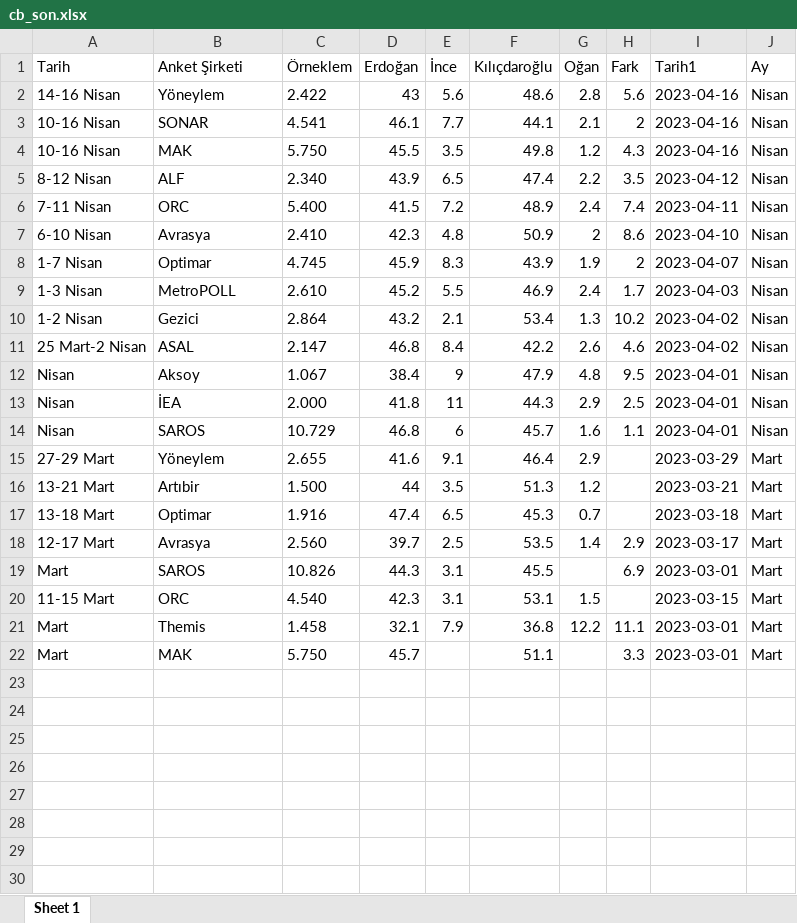
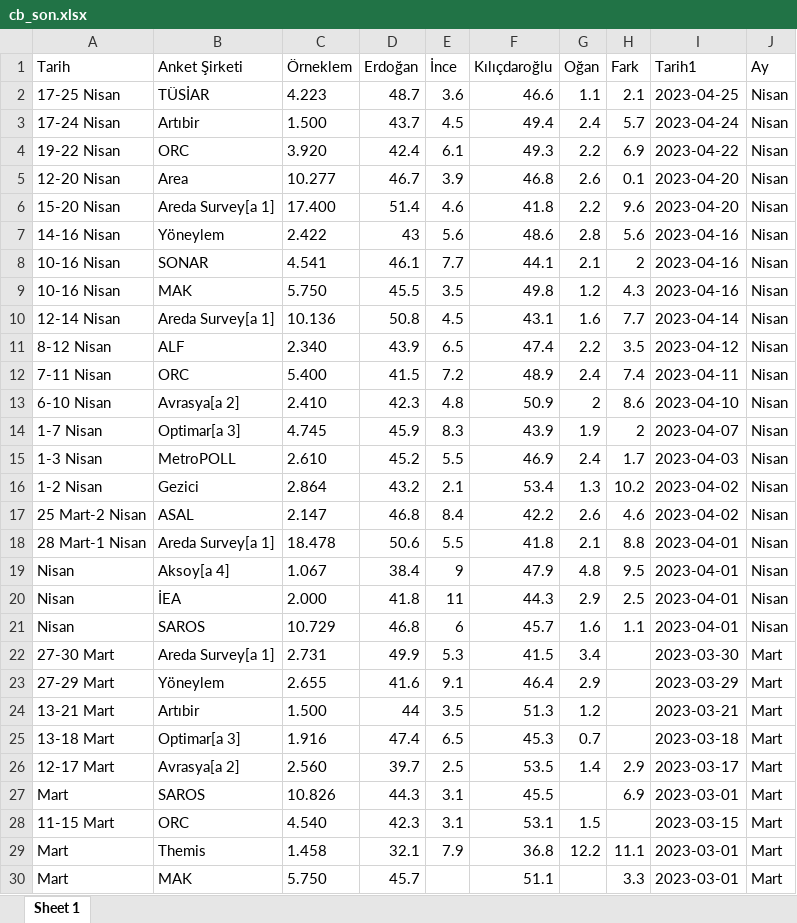
Before and after one commit to ozancanozdemir/ozancanozdemir.github.io, an Excel workbook: cb_son.xlsx, sheet Sheet 1, drawn as a sheet; values as stored, in another font and other column widths than the file's, no borders; addresses are those after the commit; the diff names each change by its address in the sheet, - before the commit and + after, or states it on an @@ line.

```diff
--- a/cb_son.xlsx (sheet Sheet 1)
+++ b/cb_son.xlsx (sheet Sheet 1)
+row 2: 17-25 Nisan | TÜSİAR | 4.223 | 48.7 | 3.6 | 46.6 | 1.1 | 2.1 | 2023-04-25 | Nisan
+row 3: 17-24 Nisan | Artıbir | 1.500 | 43.7 | 4.5 | 49.4 | 2.4 | 5.7 | 2023-04-24 | Nisan
+row 4: 19-22 Nisan | ORC | 3.920 | 42.4 | 6.1 | 49.3 | 2.2 | 6.9 | 2023-04-22 | Nisan
+row 5: 12-20 Nisan | Area | 10.277 | 46.7 | 3.9 | 46.8 | 2.6 | 0.1 | 2023-04-20 | Nisan
+row 6: 15-20 Nisan | Areda Survey[a 1] | 17.400 | 51.4 | 4.6 | 41.8 | 2.2 | 9.6 | 2023-04-20 | Nisan
+row 10: 12-14 Nisan | Areda Survey[a 1] | 10.136 | 50.8 | 4.5 | 43.1 | 1.6 | 7.7 | 2023-04-14 | Nisan
-B13 (Anket Şirketi): Avrasya
+B13 (Anket Şirketi): Avrasya[a 2]
-B14 (Anket Şirketi): Optimar
+B14 (Anket Şirketi): Optimar[a 3]
+row 18: 28 Mart-1 Nisan | Areda Survey[a 1] | 18.478 | 50.6 | 5.5 | 41.8 | 2.1 | 8.8 | 2023-04-01 | Nisan
-B19 (Anket Şirketi): Aksoy
+B19 (Anket Şirketi): Aksoy[a 4]
+row 22: 27-30 Mart | Areda Survey[a 1] | 2.731 | 49.9 | 5.3 | 41.5 | 3.4 |  | 2023-03-30 | Mart
-B25 (Anket Şirketi): Optimar
+B25 (Anket Şirketi): Optimar[a 3]
-B26 (Anket Şirketi): Avrasya
+B26 (Anket Şirketi): Avrasya[a 2]
```
Also changed, not shown: anket_sonuc.xlsx, 1 other file.
